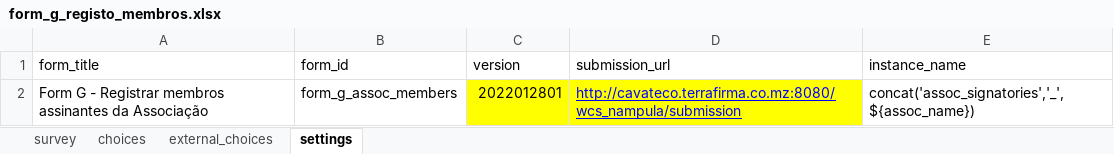
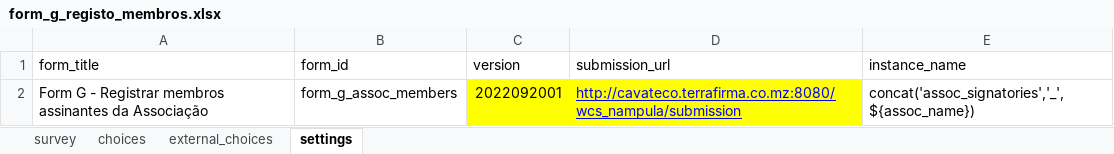
Before and after one commit to TerraFirmaMozambique/odk_forms_wcs_nampula, an Excel workbook: xlsx/CaVaTeCo/form_g_registo_membros.xlsx, sheet settings, drawn as a sheet; values as stored, in another font and other column widths than the file's, no borders; the diff names each change by its address in the sheet, - before the commit and + after, or states it on an @@ line.

```diff
--- a/xlsx/CaVaTeCo/form_g_registo_membros.xlsx (sheet settings)
+++ b/xlsx/CaVaTeCo/form_g_registo_membros.xlsx (sheet settings)
-C2 (version): 2022012801
+C2 (version): 2022092001
```
Also changed, not shown: sheet survey, xlsx/CaVaTeCo/form_b_lideres.xlsx, xlsx/CaVaTeCo/form_h_assinantes_at_forms.xlsx, 10 other files.
